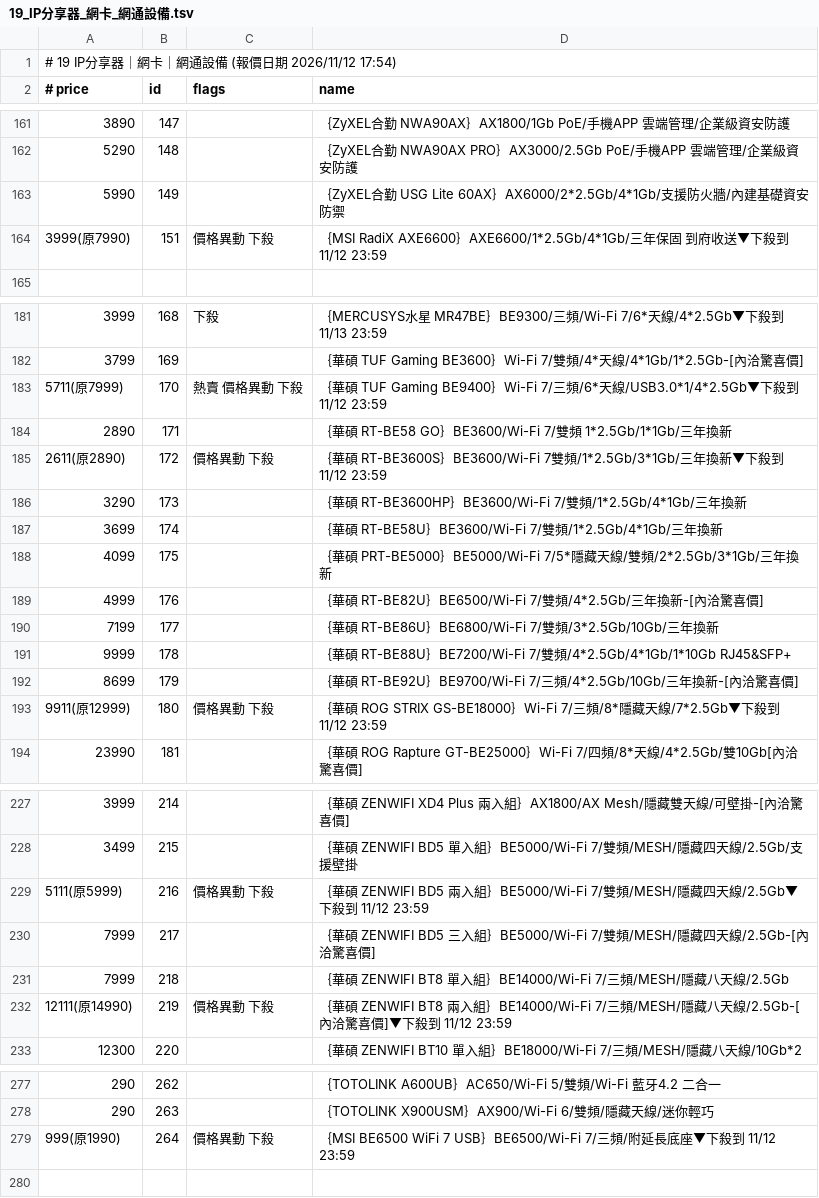
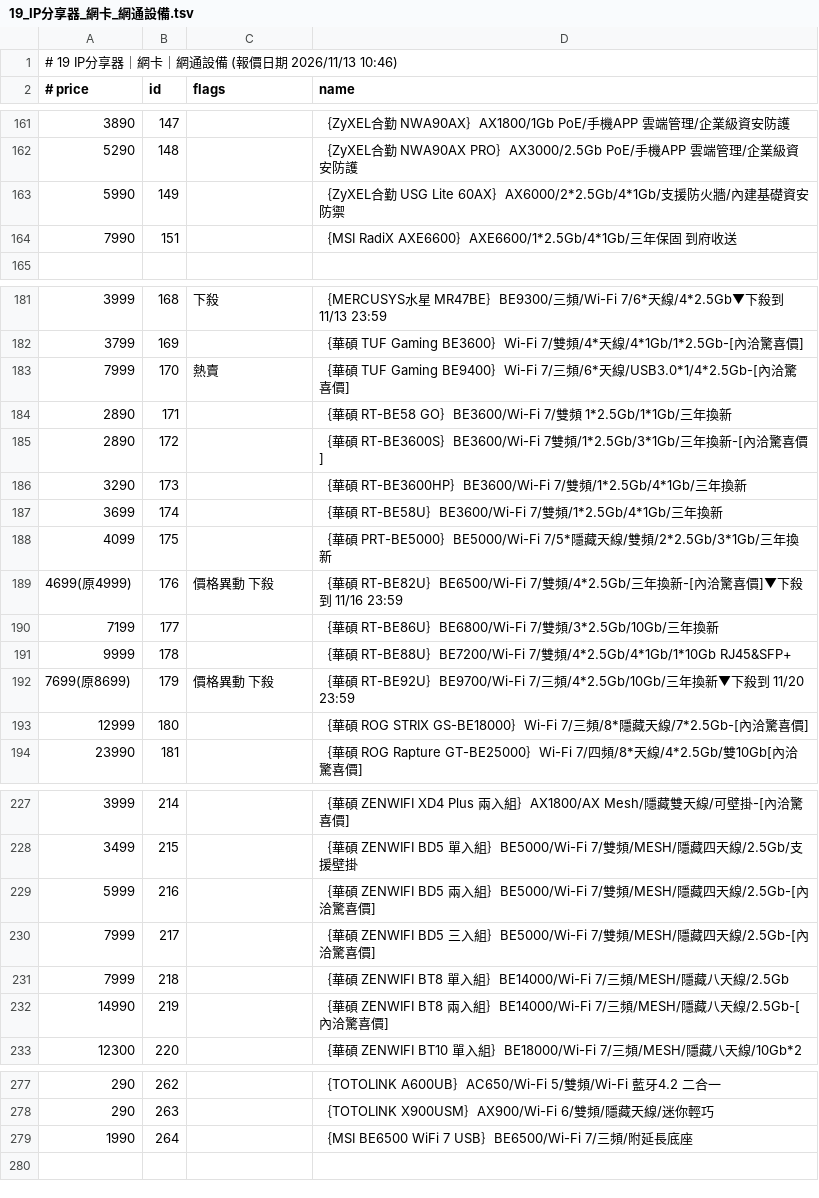
Before and after one commit to jakeuj/architect-pc-builder, a TSV file: data/by_category/19_IP分享器_網卡_網通設備.tsv, drawn as a sheet; only a part is shown, gaps mark what is left out; the diff covers the shown part only.

```diff
--- a/data/by_category/19_IP分享器_網卡_網通設備.tsv
+++ b/data/by_category/19_IP分享器_網卡_網通設備.tsv
@@ -1,2 +1,2 @@
-# 19 IP分享器｜網卡｜網通設備  (報價日期 2026/11/12 17:54)
+# 19 IP分享器｜網卡｜網通設備  (報價日期 2026/11/13 10:46)
 # price	id	flags	name
@@ -163,3 +163,3 @@
 5990	149		｛ZyXEL合勤 USG Lite 60AX｝AX6000/2*2.5Gb/4*1Gb/支援防火牆/內建基礎資安防禦
-3999(原7990)	151	價格異動 下殺	｛MSI RadiX AXE6600｝AXE6600/1*2.5Gb/4*1Gb/三年保固 到府收送▼下殺到 11/12 23:59
+7990	151		｛MSI RadiX AXE6600｝AXE6600/1*2.5Gb/4*1Gb/三年保固 到府收送
 
@@ -182,5 +182,5 @@
 3799	169		｛華碩 TUF Gaming BE3600｝Wi-Fi 7/雙頻/4*天線/4*1Gb/1*2.5Gb-[內洽驚喜價]
-5711(原7999)	170	熱賣 價格異動 下殺	｛華碩 TUF Gaming BE9400｝Wi-Fi 7/三頻/6*天線/USB3.0*1/4*2.5Gb▼下殺到 11/12 23:59
+7999	170	熱賣	｛華碩 TUF Gaming BE9400｝Wi-Fi 7/三頻/6*天線/USB3.0*1/4*2.5Gb-[內洽驚喜價]
 2890	171		｛華碩 RT-BE58 GO｝BE3600/Wi-Fi 7/雙頻 1*2.5Gb/1*1Gb/三年換新
-2611(原2890)	172	價格異動 下殺	｛華碩 RT-BE3600S｝BE3600/Wi-Fi 7雙頻/1*2.5Gb/3*1Gb/三年換新▼下殺到 11/12 23:59
+2890	172		｛華碩 RT-BE3600S｝BE3600/Wi-Fi 7雙頻/1*2.5Gb/3*1Gb/三年換新-[內洽驚喜價]
 3290	173		｛華碩 RT-BE3600HP｝BE3600/Wi-Fi 7/雙頻/1*2.5Gb/4*1Gb/三年換新
@@ -188,7 +188,7 @@
 4099	175		｛華碩 PRT-BE5000｝BE5000/Wi-Fi 7/5*隱藏天線/雙頻/2*2.5Gb/3*1Gb/三年換新
-4999	176		｛華碩 RT-BE82U｝BE6500/Wi-Fi 7/雙頻/4*2.5Gb/三年換新-[內洽驚喜價]
+4699(原4999)	176	價格異動 下殺	｛華碩 RT-BE82U｝BE6500/Wi-Fi 7/雙頻/4*2.5Gb/三年換新-[內洽驚喜價]▼下殺到 11/16 23:59
 7199	177		｛華碩 RT-BE86U｝BE6800/Wi-Fi 7/雙頻/3*2.5Gb/10Gb/三年換新
 9999	178		｛華碩 RT-BE88U｝BE7200/Wi-Fi 7/雙頻/4*2.5Gb/4*1Gb/1*10Gb RJ45&SFP+
-8699	179		｛華碩 RT-BE92U｝BE9700/Wi-Fi 7/三頻/4*2.5Gb/10Gb/三年換新-[內洽驚喜價]
-9911(原12999)	180	價格異動 下殺	｛華碩 ROG STRIX GS-BE18000｝Wi-Fi 7/三頻/8*隱藏天線/7*2.5Gb▼下殺到 11/12 23:59
+7699(原8699)	179	價格異動 下殺	｛華碩 RT-BE92U｝BE9700/Wi-Fi 7/三頻/4*2.5Gb/10Gb/三年換新▼下殺到 11/20 23:59
+12999	180		｛華碩 ROG STRIX GS-BE18000｝Wi-Fi 7/三頻/8*隱藏天線/7*2.5Gb-[內洽驚喜價]
 23990	181		｛華碩 ROG Rapture GT-BE25000｝Wi-Fi 7/四頻/8*天線/4*2.5Gb/雙10Gb[內洽驚喜價]
@@ -228,6 +228,6 @@
 3499	215		｛華碩 ZENWIFI BD5 單入組｝BE5000/Wi-Fi 7/雙頻/MESH/隱藏四天線/2.5Gb/支援壁掛
-5111(原5999)	216	價格異動 下殺	｛華碩 ZENWIFI BD5 兩入組｝BE5000/Wi-Fi 7/雙頻/MESH/隱藏四天線/2.5Gb▼下殺到 11/12 23:59
+5999	216		｛華碩 ZENWIFI BD5 兩入組｝BE5000/Wi-Fi 7/雙頻/MESH/隱藏四天線/2.5Gb-[內洽驚喜價]
 7999	217		｛華碩 ZENWIFI BD5 三入組｝BE5000/Wi-Fi 7/雙頻/MESH/隱藏四天線/2.5Gb-[內洽驚喜價]
 7999	218		｛華碩 ZENWIFI BT8 單入組｝BE14000/Wi-Fi 7/三頻/MESH/隱藏八天線/2.5Gb
-12111(原14990)	219	價格異動 下殺	｛華碩 ZENWIFI BT8 兩入組｝BE14000/Wi-Fi 7/三頻/MESH/隱藏八天線/2.5Gb-[內洽驚喜價]▼下殺到 11/12 23:59
+14990	219		｛華碩 ZENWIFI BT8 兩入組｝BE14000/Wi-Fi 7/三頻/MESH/隱藏八天線/2.5Gb-[內洽驚喜價]
 12300	220		｛華碩 ZENWIFI BT10 單入組｝BE18000/Wi-Fi 7/三頻/MESH/隱藏八天線/10Gb*2
@@ -278,3 +278,3 @@
 290	263		｛TOTOLINK X900USM｝AX900/Wi-Fi 6/雙頻/隱藏天線/迷你輕巧
-999(原1990)	264	價格異動 下殺	｛MSI BE6500 WiFi 7 USB｝BE6500/Wi-Fi 7/三頻/附延長底座▼下殺到 11/12 23:59
+1990	264		｛MSI BE6500 WiFi 7 USB｝BE6500/Wi-Fi 7/三頻/附延長底座
 
```
Also changed, not shown: 3 edited cells elsewhere in this file, data/by_category/01_品牌小主機_AIO_VR虛擬.tsv, data/by_category/03_酷_PC_套裝產線.tsv, 33 other files.
